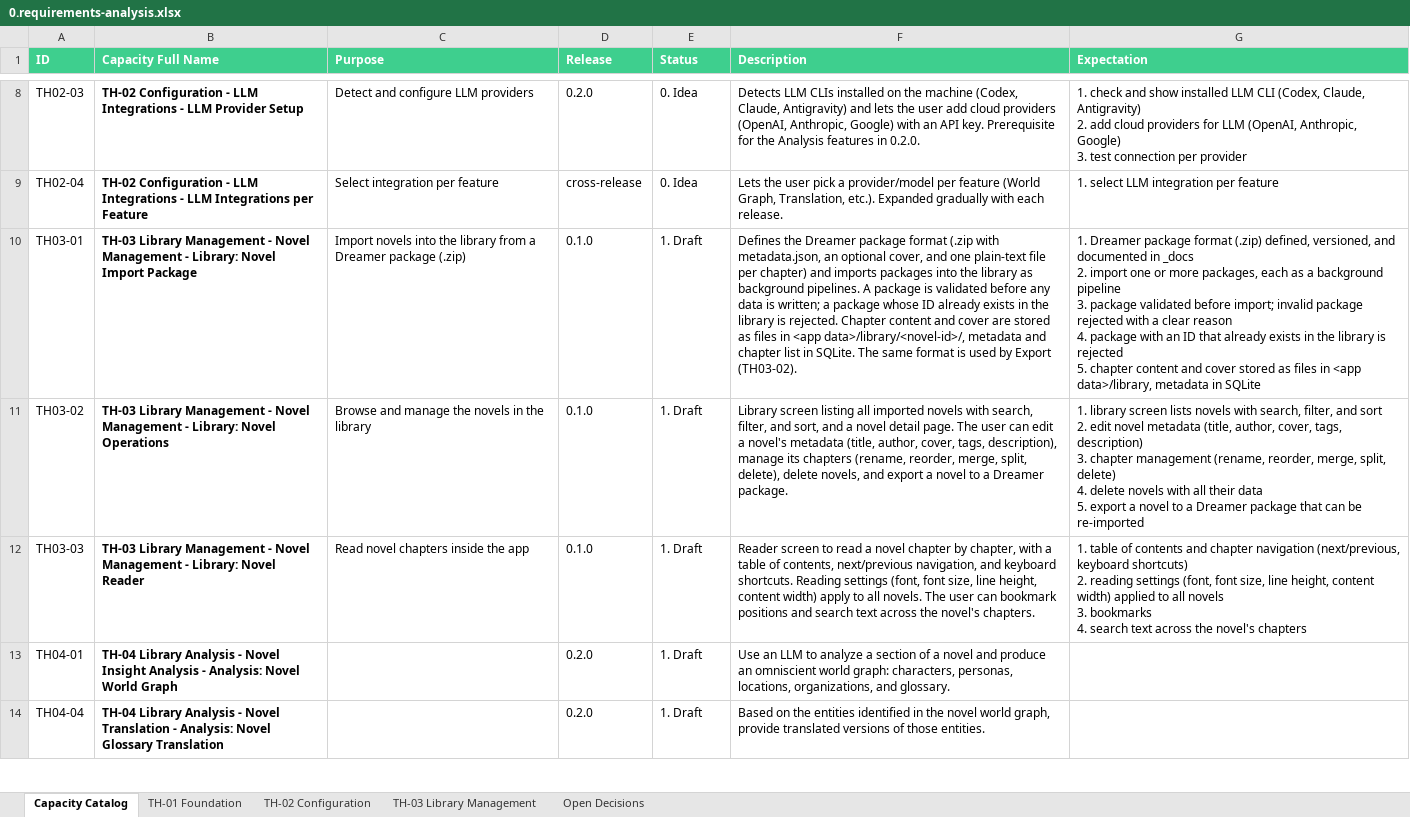
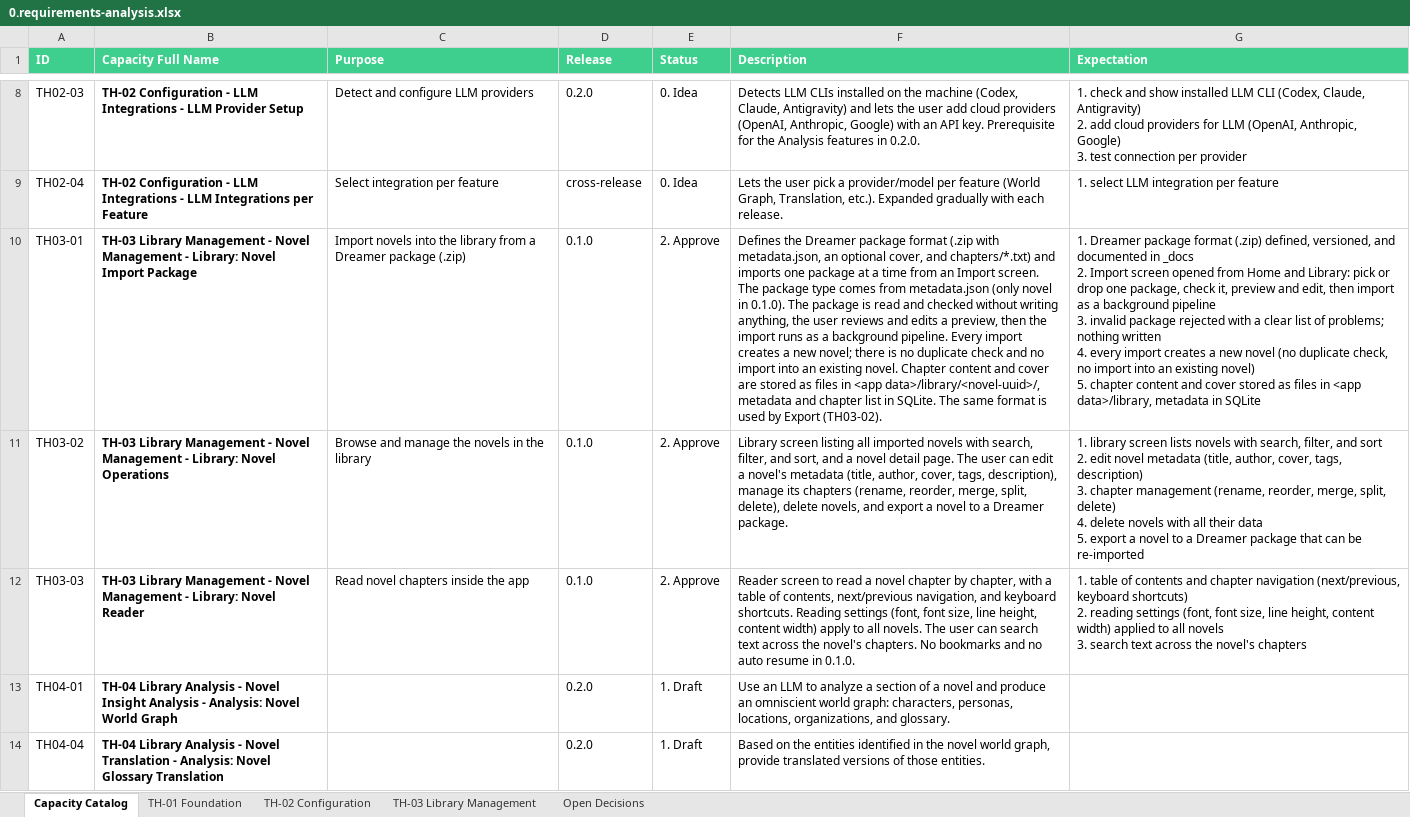
Before and after one commit to datntdev0/projects.dreamer-studio, an Excel workbook: _docs/0.requirements-analysis.xlsx, sheet Capacity Catalog, drawn as a sheet; only a part is shown, gaps mark what is left out; values as stored, in another font and other column widths than the file's, no borders; ↵ is a line break in a cell; the diff covers the shown part only; the diff names each change by its address in the sheet, - before the commit and + after, or states it on an @@ line.

Commit message:
chore(solu): define solution and prototype for importing novel

```diff
--- a/_docs/0.requirements-analysis.xlsx (sheet Capacity Catalog)
+++ b/_docs/0.requirements-analysis.xlsx (sheet Capacity Catalog)
-E10:E12 (Status): 1. Draft
+E10:E12 (Status): 2. Approve
-F10 (Description): …cover, and one plain-text file per chapter) and imports packages into the library as background pipelines. A package is validated before any data is written; a package whose ID already exists in the library is rejected. Chapter content and cover are stored as files in <app data>/library/<novel-id>/, metadata and…
+F10 (Description): …cover, and chapters/*.txt) and imports one package at a time from an Import screen. The package type comes from metadata.json (only novel in 0.1.0). The package is read and checked without writing anything, the user reviews and edits a preview, then the import runs as a background pipeline. Every import creates a new novel; there is no duplicate check and no import into an existing novel. Chapter content and cover are stored as files in <app data>/library/<novel-uuid>/, metadata and…
-G10 (Expectation): …_docs ↵ 2. import one or more packages, each as a background pipeline ↵ 3. package validated before import; invalid package rejected with a clear reason ↵ 4. package with an ID that already exists in the library is rejected ↵ 5. chapter…
+G10 (Expectation): …_docs ↵ 2. Import screen opened from Home and Library: pick or drop one package, check it, preview and edit, then import as a background pipeline ↵ 3. invalid package rejected with a clear list of problems; nothing written ↵ 4. every import creates a new novel (no duplicate check, no import into an existing novel) ↵ 5. chapter…
-F12 (Description): …user can bookmark positions and search text across the novel's chapters.
+F12 (Description): …user can search text across the novel's chapters. No bookmarks and no auto resume in 0.1.0.
-G12 (Expectation): …novels ↵ 3. bookmarks ↵ 4. search text…
+G12 (Expectation): …novels ↵ 3. search text…
```
Also changed, not shown: 1 added row, 1 removed row and 4 edited cells elsewhere in this sheet, sheet TH-03 Library Management, 18 other files.
